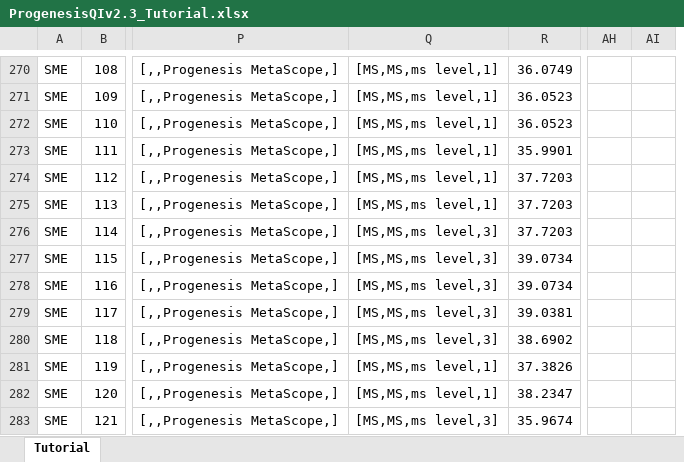
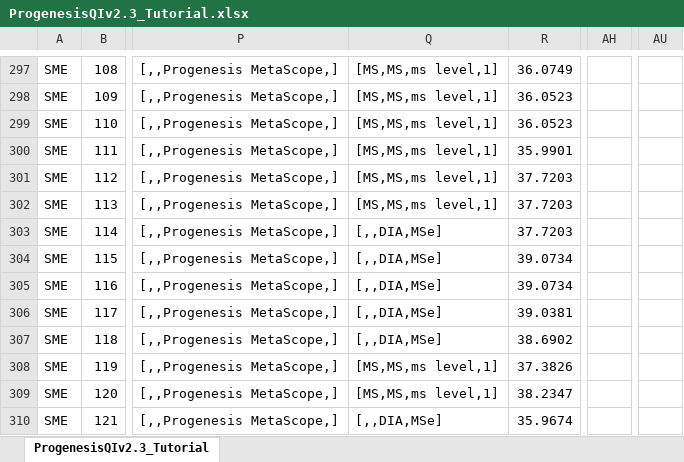
Before and after one commit to HUPO-PSI/mzTab, an Excel workbook: examples/1_1_Metabolomics_Draft/ProgenesisQIv2.3_Tutorial.xlsx, sheet ProgenesisQIv2.3_Tutorial, drawn as a sheet; only a part is shown, gaps mark what is left out; values as stored, in another font and other column widths than the file's, no borders; table styles not drawn; removed rows and columns are numbered as before the commit, all else as after; the diff covers the shown part only; the diff names each change by its address in the sheet, - before the commit and + after, or states it on an @@ line.

```diff
--- a/examples/1_1_Metabolomics_Draft/ProgenesisQIv2.3_Tutorial.xlsx (sheet ProgenesisQIv2.3_Tutorial)
+++ b/examples/1_1_Metabolomics_Draft/ProgenesisQIv2.3_Tutorial.xlsx (sheet ProgenesisQIv2.3_Tutorial)
-sheet tab: Tutorial
+sheet tab: ProgenesisQIv2.3_Tutorial
-column AI, empty
+column AU, empty
-Q303:Q307: [MS,MS,ms level,3]
+Q303:Q307: [,,DIA,MSe]
-Q310: [MS,MS,ms level,3]
+Q310: [,,DIA,MSe]
```
Also changed, not shown: 27 added rows, 25 moved rows and 413 edited cells elsewhere in this sheet, examples/1_1_Metabolomics_Draft/MTBLS263.xlsx, 2 other files.
